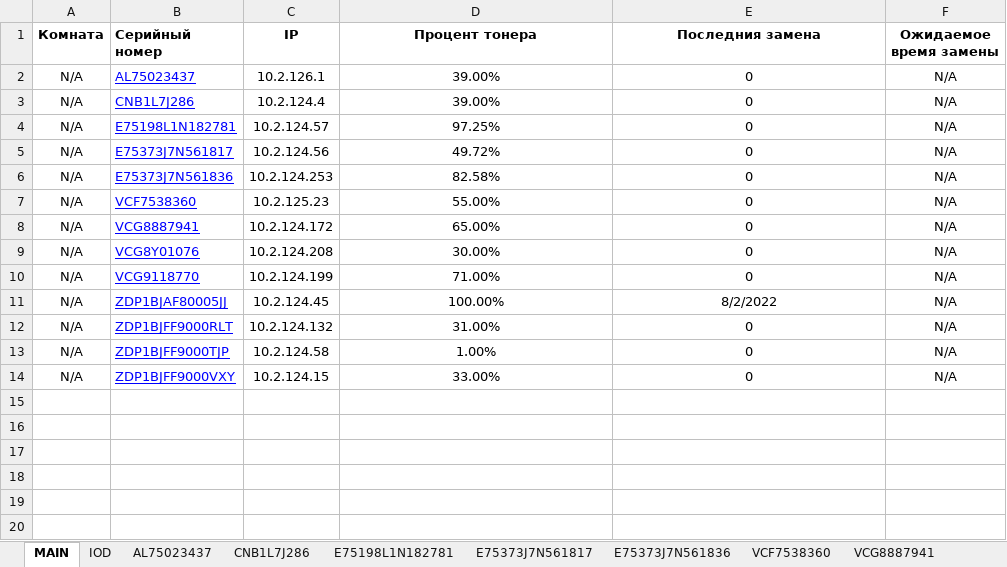
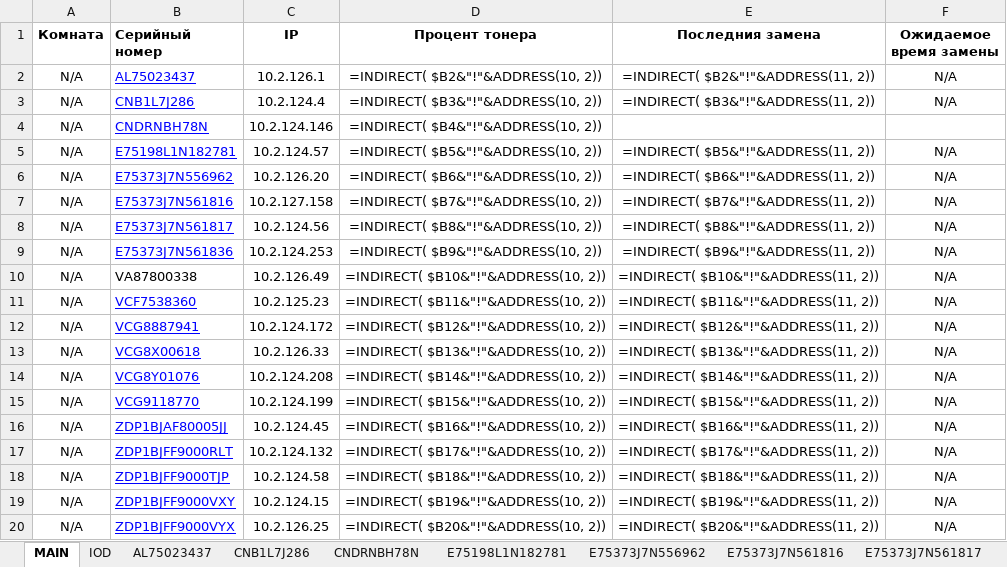
Before and after one commit to FlameDanita/PrinterMonitoring, an Excel workbook: printers_v2.xlsx, sheet MAIN, drawn as a sheet; values as stored, in another font and other column widths than the file's, no borders; formulas without a stored value are shown as written; conditional formats not drawn; addresses are those after the commit; the diff names each change by its address in the sheet, - before the commit and + after, or states it on an @@ line.

```diff
--- a/printers_v2.xlsx (sheet MAIN)
+++ b/printers_v2.xlsx (sheet MAIN)
+sheet tab: CNDRNBH78N
+sheet tab: E75373J7N556962
+sheet tab: E75373J7N561816
-D2 (Процент тонера): 39.00%
+D2 (Процент тонера): =INDIRECT( $B2&"!"&ADDRESS(10, 2))
-E2 (Последния замена): 0
+E2 (Последния замена): =INDIRECT( $B2&"!"&ADDRESS(11, 2))
-D3 (Процент тонера): 39.00%
+D3 (Процент тонера): =INDIRECT( $B3&"!"&ADDRESS(10, 2))
-E3 (Последния замена): 0
+E3 (Последния замена): =INDIRECT( $B3&"!"&ADDRESS(11, 2))
+row 4: N/A | CNDRNBH78N | 10.2.124.146 | =INDIRECT( $B4&"!"&ADDRESS(10, 2))
-D5 (Процент тонера): 97.25%
+D5 (Процент тонера): =INDIRECT( $B5&"!"&ADDRESS(10, 2))
-E5 (Последния замена): 0
+E5 (Последния замена): =INDIRECT( $B5&"!"&ADDRESS(11, 2))
+row 6: N/A | E75373J7N556962 | 10.2.126.20 | =INDIRECT( $B6&"!"&ADDRESS(10, 2)) | =INDIRECT( $B6&"!"&ADDRESS(11, 2)) | N/A
+row 7: N/A | E75373J7N561816 | 10.2.127.158 | =INDIRECT( $B7&"!"&ADDRESS(10, 2)) | =INDIRECT( $B7&"!"&ADDRESS(11, 2)) | N/A
-D8 (Процент тонера): 49.72%
+D8 (Процент тонера): =INDIRECT( $B8&"!"&ADDRESS(10, 2))
-E8 (Последния замена): 0
+E8 (Последния замена): =INDIRECT( $B8&"!"&ADDRESS(11, 2))
-D9 (Процент тонера): 82.58%
+D9 (Процент тонера): =INDIRECT( $B9&"!"&ADDRESS(10, 2))
-E9 (Последния замена): 0
+E9 (Последния замена): =INDIRECT( $B9&"!"&ADDRESS(11, 2))
+row 10: N/A | VA87800338 | 10.2.126.49 | =INDIRECT( $B10&"!"&ADDRESS(10, 2)) | =INDIRECT( $B10&"!"&ADDRESS(11, 2)) | N/A
-D11 (Процент тонера): 55.00%
+D11 (Процент тонера): =INDIRECT( $B11&"!"&ADDRESS(10, 2))
-E11 (Последния замена): 0
+E11 (Последния замена): =INDIRECT( $B11&"!"&ADDRESS(11, 2))
-D12 (Процент тонера): 65.00%
+D12 (Процент тонера): =INDIRECT( $B12&"!"&ADDRESS(10, 2))
-E12 (Последния замена): 0
+E12 (Последния замена): =INDIRECT( $B12&"!"&ADDRESS(11, 2))
+row 13: N/A | VCG8X00618 | 10.2.126.33 | =INDIRECT( $B13&"!"&ADDRESS(10, 2)) | =INDIRECT( $B13&"!"&ADDRESS(11, 2)) | N/A
-D14 (Процент тонера): 30.00%
+D14 (Процент тонера): =INDIRECT( $B14&"!"&ADDRESS(10, 2))
-E14 (Последния замена): 0
+E14 (Последния замена): =INDIRECT( $B14&"!"&ADDRESS(11, 2))
-D15 (Процент тонера): 71.00%
+D15 (Процент тонера): =INDIRECT( $B15&"!"&ADDRESS(10, 2))
-E15 (Последния замена): 0
+E15 (Последния замена): =INDIRECT( $B15&"!"&ADDRESS(11, 2))
-D16 (Процент тонера): 100.00%
+D16 (Процент тонера): =INDIRECT( $B16&"!"&ADDRESS(10, 2))
-E16 (Последния замена): 8/2/2022
+E16 (Последния замена): =INDIRECT( $B16&"!"&ADDRESS(11, 2))
-D17 (Процент тонера): 31.00%
+D17 (Процент тонера): =INDIRECT( $B17&"!"&ADDRESS(10, 2))
-E17 (Последния замена): 0
+E17 (Последния замена): =INDIRECT( $B17&"!"&ADDRESS(11, 2))
-D18 (Процент тонера): 1.00%
+D18 (Процент тонера): =INDIRECT( $B18&"!"&ADDRESS(10, 2))
-E18 (Последния замена): 0
+E18 (Последния замена): =INDIRECT( $B18&"!"&ADDRESS(11, 2))
-D19 (Процент тонера): 33.00%
+D19 (Процент тонера): =INDIRECT( $B19&"!"&ADDRESS(10, 2))
-E19 (Последния замена): 0
+E19 (Последния замена): =INDIRECT( $B19&"!"&ADDRESS(11, 2))
+row 20: N/A | ZDP1BJFF9000VYX | 10.2.126.25 | =INDIRECT( $B20&"!"&ADDRESS(10, 2)) | =INDIRECT( $B20&"!"&ADDRESS(11, 2)) | N/A
```
Also changed, not shown: sheet E75373J7N561817, sheet E75373J7N561836, sheet ZDP1BJFF9000TJP, sheet ZDP1BJFF9000RLT, sheet VCG8887941, sheet ZDP1BJAF80005JJ, 7 more sheets, other sheet tabs, charts or pictures, 1 other file.
